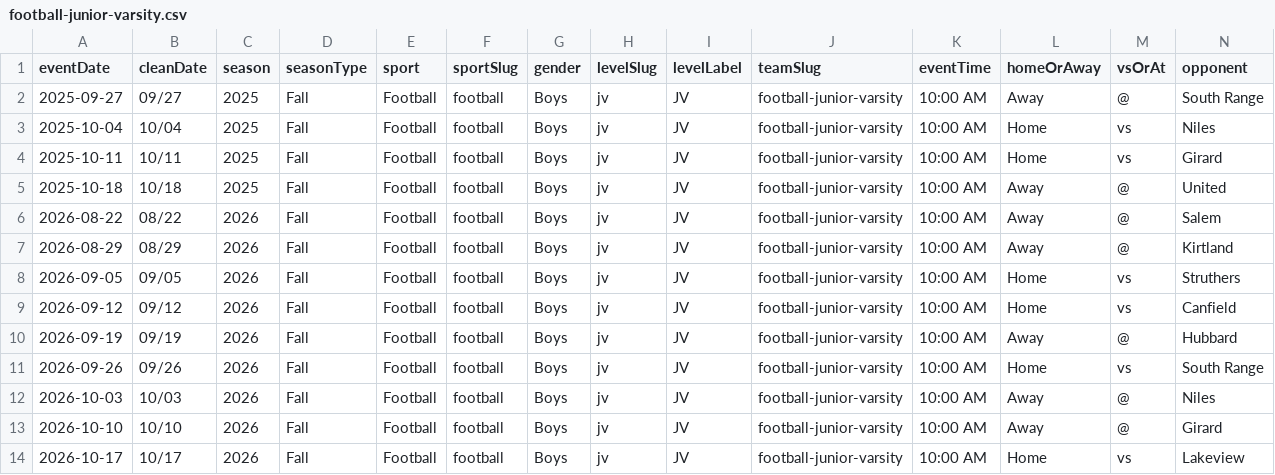
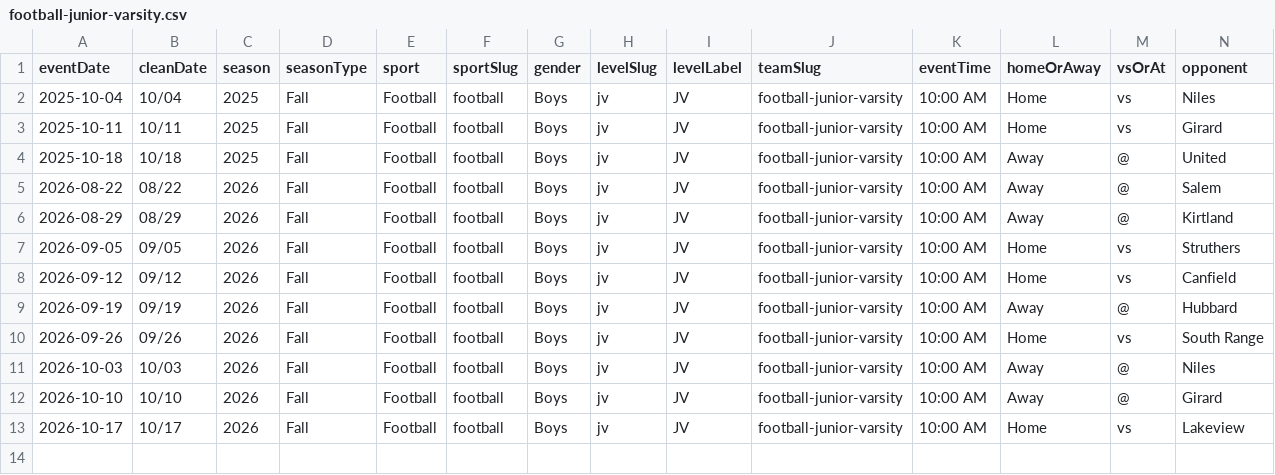
Before and after one commit to nruggieri-poland/schedules, a CSV file: teams/football-junior-varsity.csv, drawn as a sheet; only a part is shown; rows hold the shown columns only; the diff names each change by its address in the sheet, - before the commit and + after, or states it on an @@ line.

```diff
--- a/teams/football-junior-varsity.csv
+++ b/teams/football-junior-varsity.csv
-row 2: 2025-09-27 | 09/27 | 2025 | Fall | Football | football | Boys | jv | JV | football-junior-varsity | 10:00 AM | Away | @ | South Range
```
Also changed, not shown: rollups/jv/combined.csv, rollups/jv/upcoming.csv, 12 other files.
